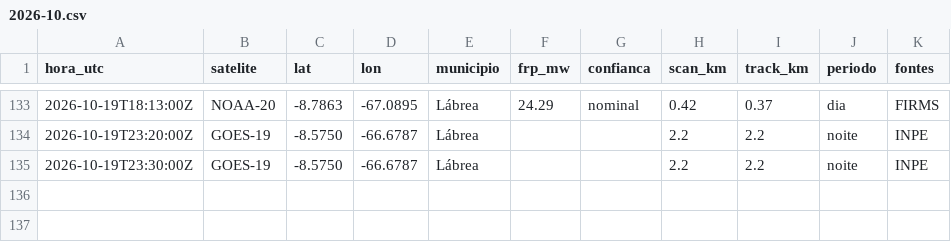
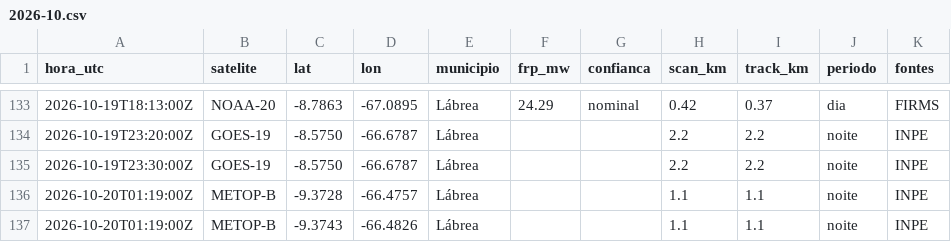
Before and after one commit to UFAMCCA/MonitorBETA, a CSV file: docs/data/historico/coari/2026-10.csv, drawn as a sheet; only a part is shown, gaps mark what is left out; the diff names each change by its address in the sheet, - before the commit and + after, or states it on an @@ line.

```diff
--- a/docs/data/historico/coari/2026-10.csv
+++ b/docs/data/historico/coari/2026-10.csv
+row 136: 2026-10-20T01:19:00Z | METOP-B | -9.3728 | -66.4757 | Lábrea |  |  | 1.1 | 1.1 | noite | INPE
+row 137: 2026-10-20T01:19:00Z | METOP-B | -9.3743 | -66.4826 | Lábrea |  |  | 1.1 | 1.1 | noite | INPE
```
Also changed, not shown: docs/data/historico/humaita/2026-10.csv, docs/data/historico/itacoatiara/2026-10.csv, 25 other files.
